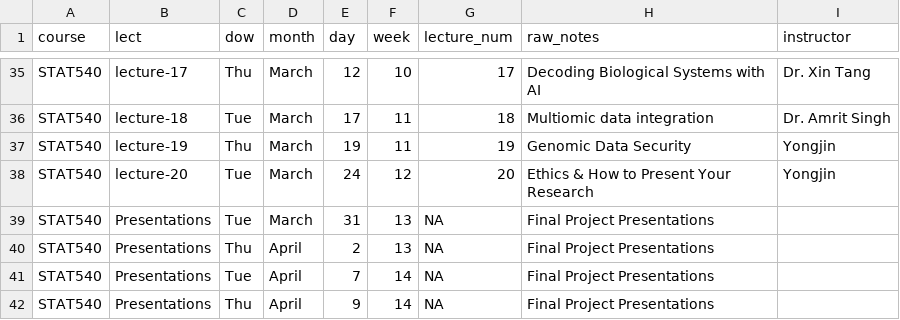
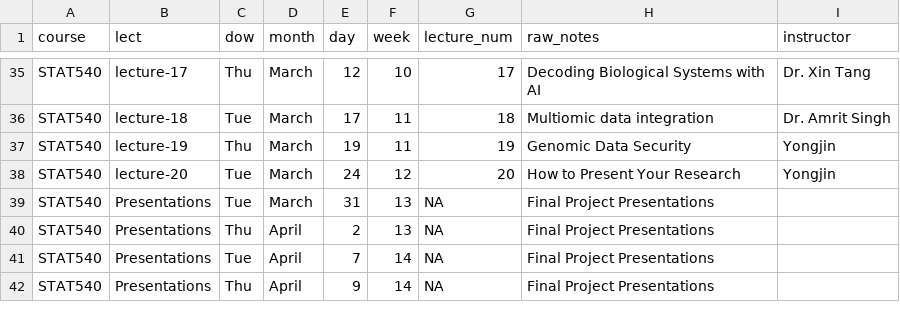
Before and after one commit to STAT540-UBC/stat540-ubc.github.io, a CSV file: course-admin/schedule.csv, drawn as a sheet; only a part is shown, gaps mark what is left out.

Commit message:
final lecture update

```diff
--- a/course-admin/schedule.csv
+++ b/course-admin/schedule.csv
@@ -37,3 +37,3 @@ STAT540,lecture-18,Tue,March,17,11,18,Multiomic data integration,Dr. Amrit Singh
 STAT540,lecture-19,Thu,March,19,11,19,Genomic Data Security,Yongjin
-STAT540,lecture-20,Tue,March,24,12,20,Ethics & How to Present Your Research,Yongjin
+STAT540,lecture-20,Tue,March,24,12,20,How to Present Your Research,Yongjin
 STAT540,Presentations,Tue,March,31,13,NA,Final Project Presentations,
```
Also changed, not shown: 4 other files.
